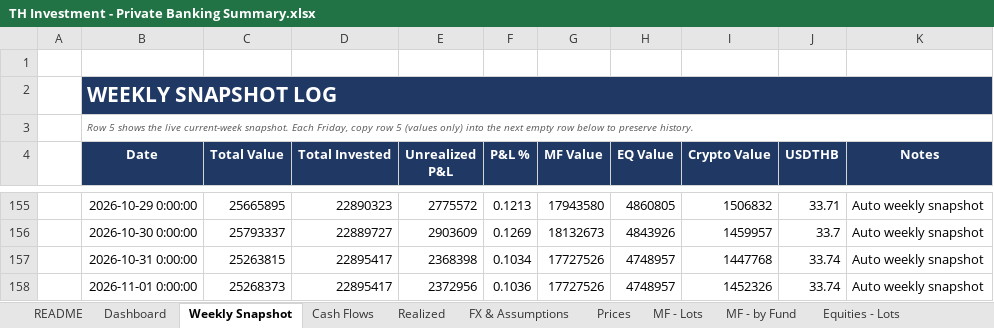
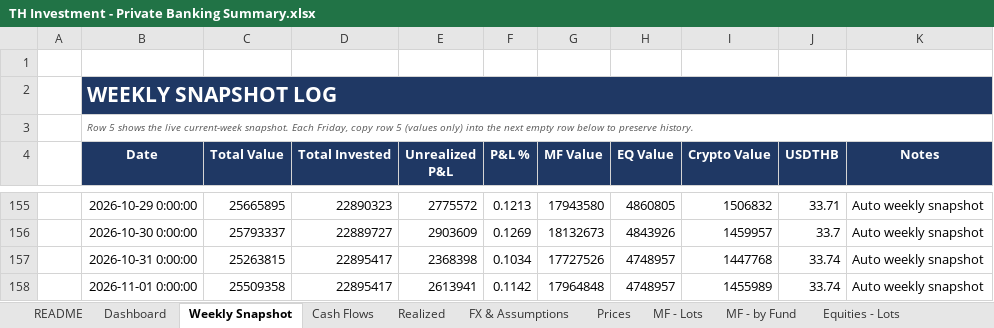
Before and after one commit to vsupakatitham-cloud/investment-dashboard, an Excel workbook: TH Investment - Private Banking Summary.xlsx, sheet Weekly Snapshot, drawn as a sheet; only a part is shown, gaps mark what is left out; values as stored, in another font and other column widths than the file's, no borders; the diff names each change by its address in the sheet, - before the commit and + after, or states it on an @@ line.

```diff
--- a/TH Investment - Private Banking Summary.xlsx (sheet Weekly Snapshot)
+++ b/TH Investment - Private Banking Summary.xlsx (sheet Weekly Snapshot)
-C158 (Total Value): 25268373
+C158 (Total Value): 25509358
-E158 (Unrealized P&L): 2372956
+E158 (Unrealized P&L): 2613941
-F158 (P&L %): 0.1036
+F158 (P&L %): 0.1142
-G158 (MF Value): 17727526
+G158 (MF Value): 17964848
-I158 (Crypto Value): 1452326
+I158 (Crypto Value): 1455989
```
Also changed, not shown: sheet Prices, 3 other files.
